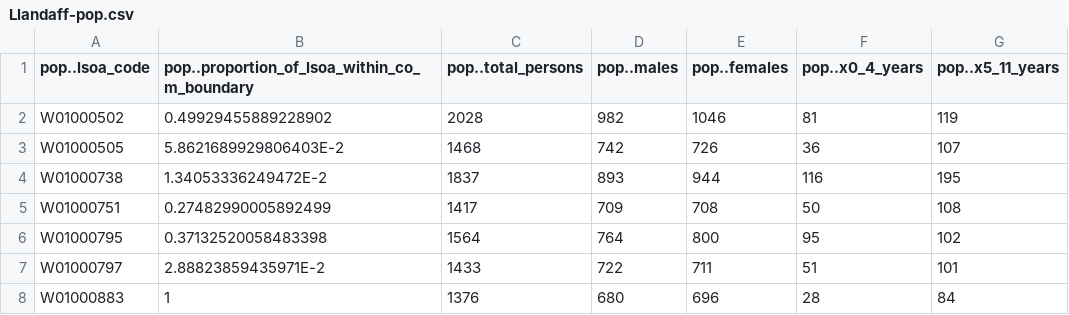
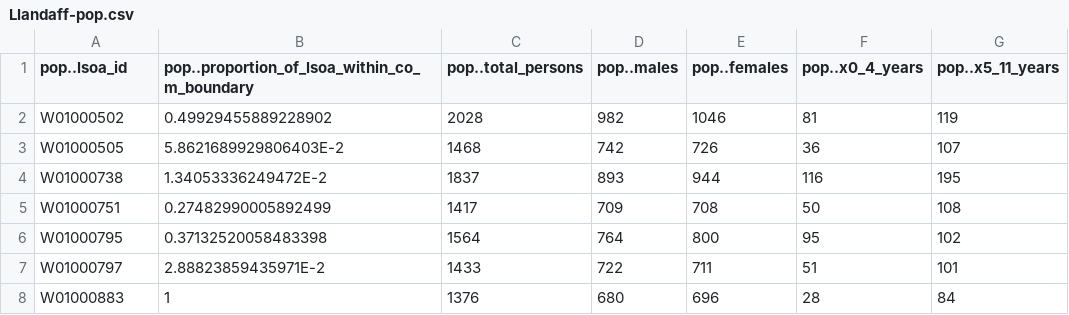
Before and after one commit to dave-lovell/com-highlights, a CSV file: data/inputs/census/com/csvs/Llandaff/Llandaff-pop.csv, drawn as a sheet; only a part is shown; the diff names each change by its address in the sheet, - before the commit and + after, or states it on an @@ line.

```diff
--- a/data/inputs/census/com/csvs/Llandaff/Llandaff-pop.csv
+++ b/data/inputs/census/com/csvs/Llandaff/Llandaff-pop.csv
-A1: pop..lsoa_code
+A1: pop..lsoa_id
```
Also changed, not shown: data/inputs/census/com/csvs/Llandaff/Llandaff-ethn.csv.
